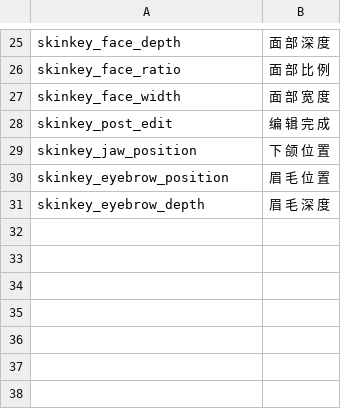
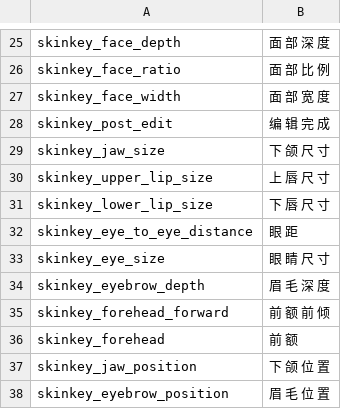
Before and after one commit to hooohoooh/Rising_Sun_Bakumatsu_Daimyo_Edition_Simplified_Chinese_translation, a CSV file: cns/skins.csv, drawn as a sheet; only a part is shown, gaps mark what is left out.

```diff
--- a/cns/skins.csv
+++ b/cns/skins.csv
@@ -28,4 +28,11 @@ skinkey_face_width|面 部 宽 度
 skinkey_post_edit|编 辑 完 成
+skinkey_jaw_size|下 颌 尺 寸
+skinkey_upper_lip_size|上 唇 尺 寸
+skinkey_lower_lip_size|下 唇 尺 寸
+skinkey_eye_to_eye_distance|眼 距
+skinkey_eye_size|眼 睛 尺 寸
+skinkey_eyebrow_depth|眉 毛 深 度
+skinkey_forehead_forward|前 额 前 倾
+skinkey_forehead|前 额
 skinkey_jaw_position|下 颌 位 置
 skinkey_eyebrow_position|眉 毛 位 置
-skinkey_eyebrow_depth|眉 毛 深 度
```
Also changed, not shown: cns/dialogs.csv, cns/game_strings.csv, 7 other files.
